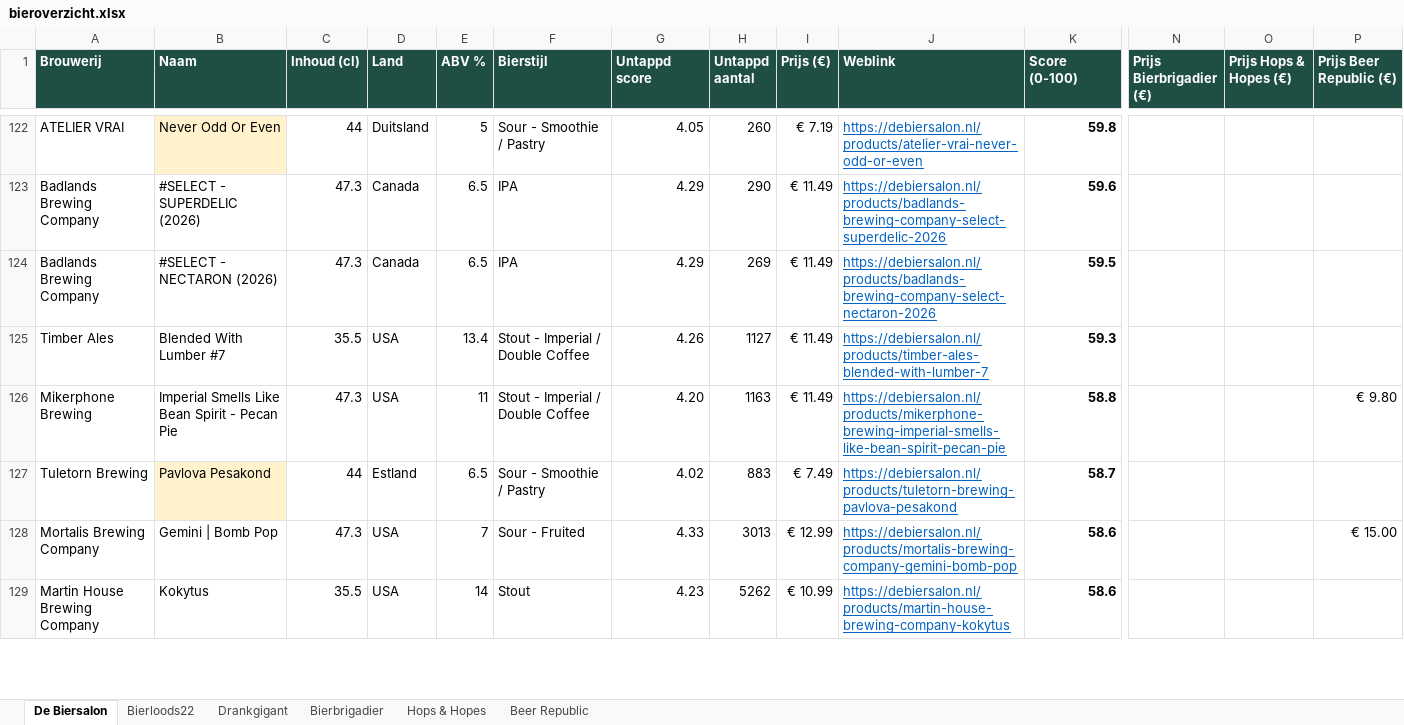
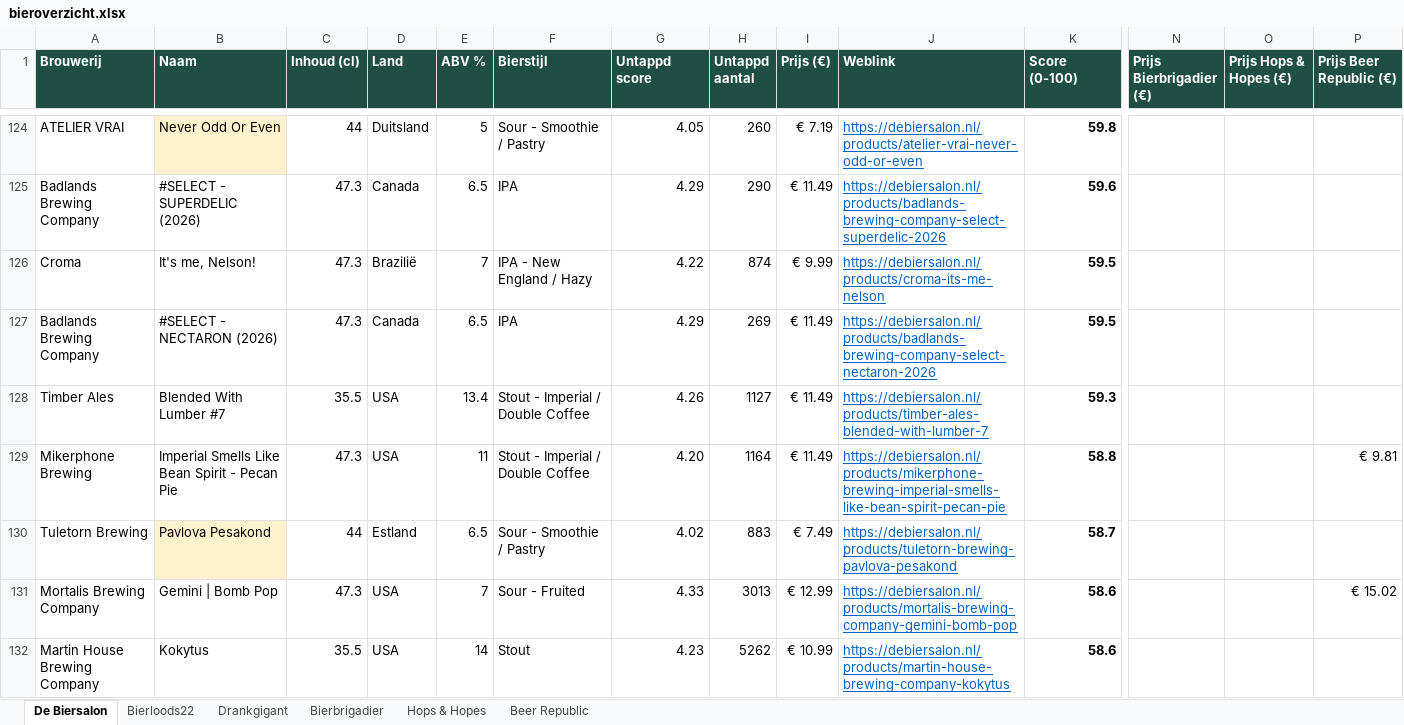
Before and after one commit to RdG-Bier/DeBierScraper, an Excel workbook: docs/bieroverzicht.xlsx, sheet De Biersalon, drawn as a sheet; only a part is shown, gaps mark what is left out; values as stored, in another font and other column widths than the file's, no borders; conditional formats not drawn; addresses are those after the commit; rows hold the shown columns only; the diff covers the shown part only; the diff names each change by its address in the sheet, - before the commit and + after, or states it on an @@ line.

```diff
--- a/docs/bieroverzicht.xlsx (sheet De Biersalon)
+++ b/docs/bieroverzicht.xlsx (sheet De Biersalon)
+row 126: Croma | It's me, Nelson! | 47.3 | Brazilië | 7 | IPA - New England / Hazy | 4.22 | 874 | € 9.99 | https://debiersalon.nl/products/croma-its-me-nelson | 59.5
-H129 (Untappd aantal): 1163
+H129 (Untappd aantal): 1164
-P129 (Prijs Beer Republic (€)): € 9.80
+P129 (Prijs Beer Republic (€)): € 9.81
-P131 (Prijs Beer Republic (€)): € 15.00
+P131 (Prijs Beer Republic (€)): € 15.02
```
Also changed, not shown: 14 added rows, 26 removed rows and 177 edited cells elsewhere in this sheet, sheet Hops & Hopes, sheet Beer Republic, sheet Bierloods22, sheet Bierbrigadier, sheet Drankgigant, 17 other files.
